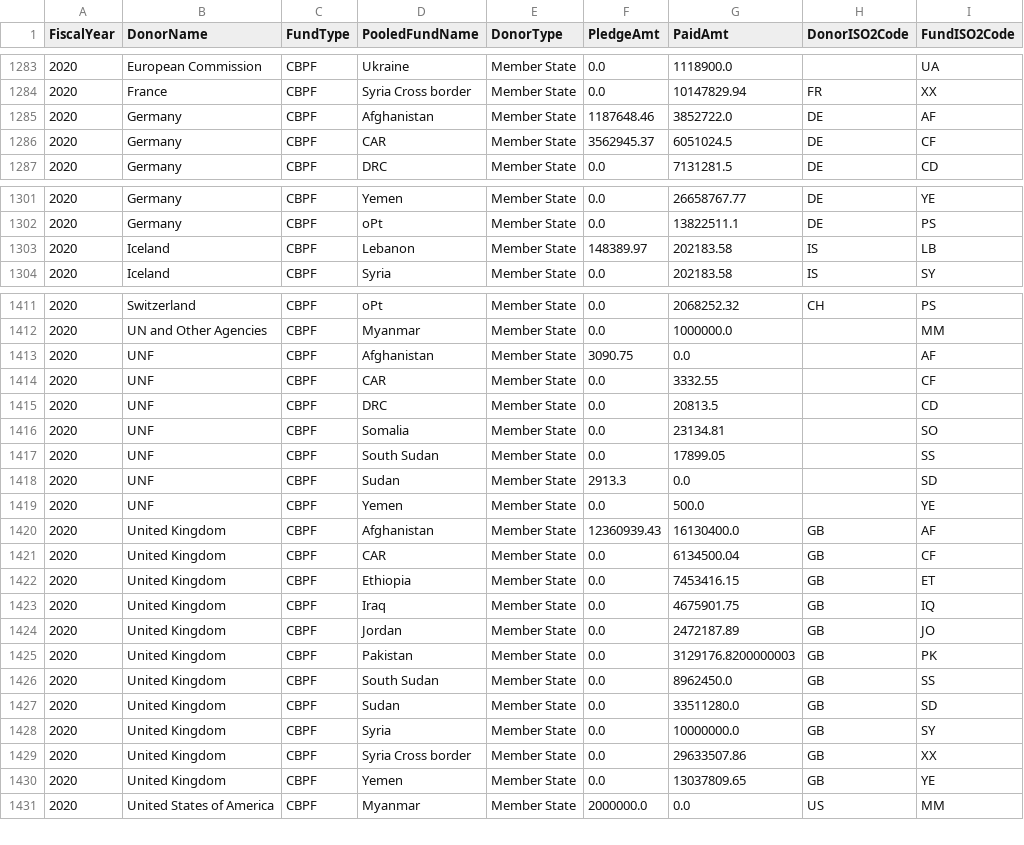
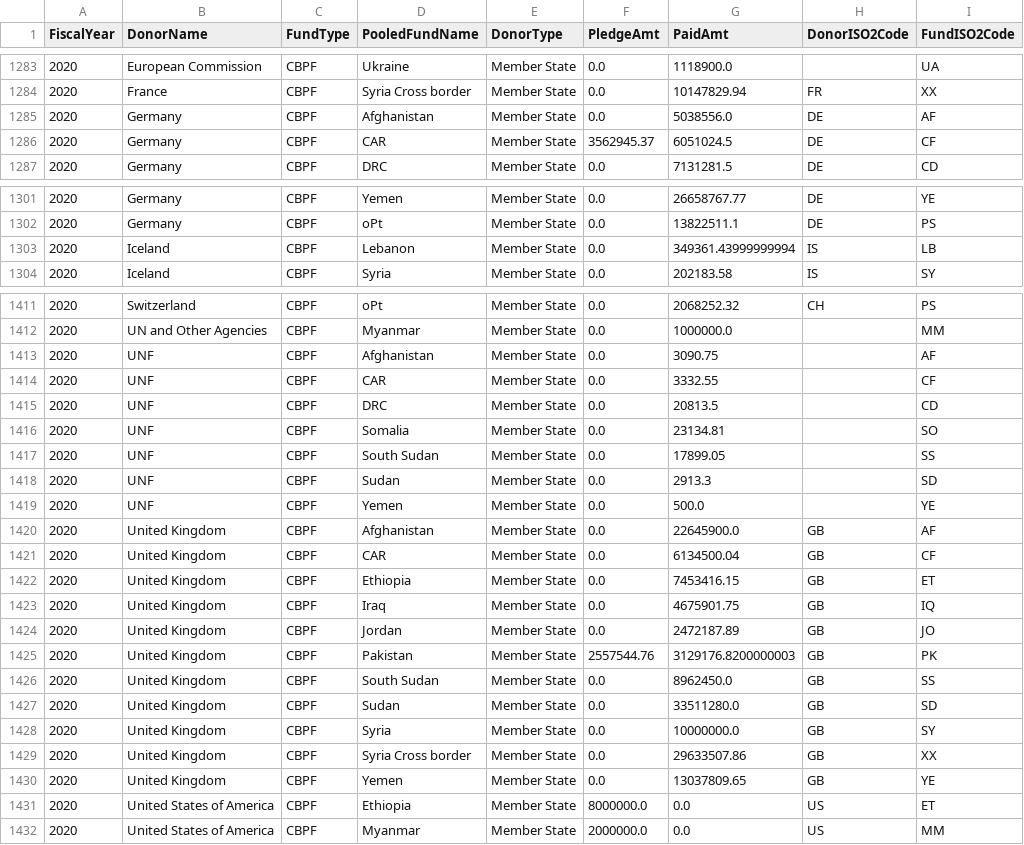
Before and after one commit to CBPFGMS/pf-onebi-data, a CSV file: contribution_api.csv, drawn as a sheet; only a part is shown, gaps mark what is left out; the diff covers the shown part only.

```diff
--- a/contribution_api.csv
+++ b/contribution_api.csv
@@ -1284,3 +1284,3 @@ FiscalYear,DonorName,FundType,PooledFundName,DonorType,PledgeAmt,PaidAmt,DonorIS
 2020,France,CBPF,Syria Cross border,Member State,0.0,10147829.94,FR,XX
-2020,Germany,CBPF,Afghanistan,Member State,1187648.46,3852722.0,DE,AF
+2020,Germany,CBPF,Afghanistan,Member State,0.0,5038556.0,DE,AF
 2020,Germany,CBPF,CAR,Member State,3562945.37,6051024.5,DE,CF
@@ -1302,3 +1302,3 @@ FiscalYear,DonorName,FundType,PooledFundName,DonorType,PledgeAmt,PaidAmt,DonorIS
 2020,Germany,CBPF,oPt,Member State,0.0,13822511.1,DE,PS
-2020,Iceland,CBPF,Lebanon,Member State,148389.97,202183.58,IS,LB
+2020,Iceland,CBPF,Lebanon,Member State,0.0,349361.43999999994,IS,LB
 2020,Iceland,CBPF,Syria,Member State,0.0,202183.58,IS,SY
@@ -1412,3 +1412,3 @@ FiscalYear,DonorName,FundType,PooledFundName,DonorType,PledgeAmt,PaidAmt,DonorIS
 2020,UN and Other Agencies,CBPF,Myanmar,Member State,0.0,1000000.0,,MM
-2020,UNF,CBPF,Afghanistan,Member State,3090.75,0.0,,AF
+2020,UNF,CBPF,Afghanistan,Member State,0.0,3090.75,,AF
 2020,UNF,CBPF,CAR,Member State,0.0,3332.55,,CF
@@ -1417,5 +1417,5 @@ FiscalYear,DonorName,FundType,PooledFundName,DonorType,PledgeAmt,PaidAmt,DonorIS
 2020,UNF,CBPF,South Sudan,Member State,0.0,17899.05,,SS
-2020,UNF,CBPF,Sudan,Member State,2913.3,0.0,,SD
+2020,UNF,CBPF,Sudan,Member State,0.0,2913.3,,SD
 2020,UNF,CBPF,Yemen,Member State,0.0,500.0,,YE
-2020,United Kingdom,CBPF,Afghanistan,Member State,12360939.43,16130400.0,GB,AF
+2020,United Kingdom,CBPF,Afghanistan,Member State,0.0,22645900.0,GB,AF
 2020,United Kingdom,CBPF,CAR,Member State,0.0,6134500.04,GB,CF
@@ -1424,3 +1424,3 @@ FiscalYear,DonorName,FundType,PooledFundName,DonorType,PledgeAmt,PaidAmt,DonorIS
 2020,United Kingdom,CBPF,Jordan,Member State,0.0,2472187.89,GB,JO
-2020,United Kingdom,CBPF,Pakistan,Member State,0.0,3129176.8200000003,GB,PK
+2020,United Kingdom,CBPF,Pakistan,Member State,2557544.76,3129176.8200000003,GB,PK
 2020,United Kingdom,CBPF,South Sudan,Member State,0.0,8962450.0,GB,SS
@@ -1430,2 +1430,3 @@ FiscalYear,DonorName,FundType,PooledFundName,DonorType,PledgeAmt,PaidAmt,DonorIS
 2020,United Kingdom,CBPF,Yemen,Member State,0.0,13037809.65,GB,YE
+2020,United States of America,CBPF,Ethiopia,Member State,8000000.0,0.0,US,ET
 2020,United States of America,CBPF,Myanmar,Member State,2000000.0,0.0,US,MM
```
Also changed, not shown: 1 edited cell elsewhere in this file, 6 other files.
